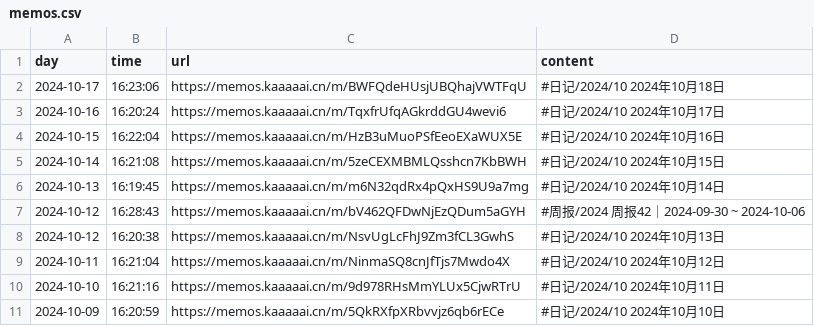
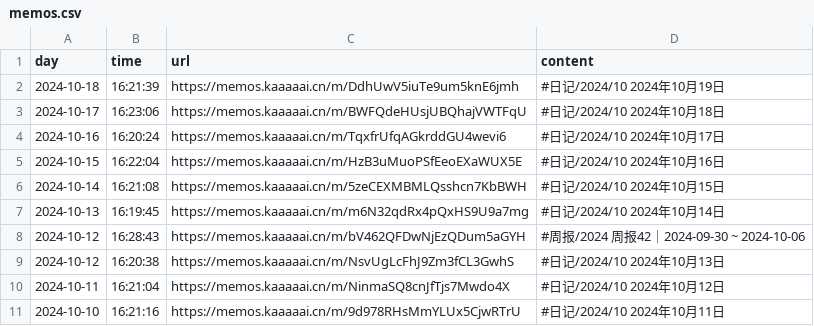
Before and after one commit to kaaaaai/kaaaaai, a CSV file: data/memos.csv, drawn as a sheet.

```diff
--- a/data/memos.csv
+++ b/data/memos.csv
@@ -1,2 +1,3 @@
 day,time,url,content
+2024-10-18,16:21:39,https://memos.kaaaaai.cn/m/DdhUwV5iuTe9um5knE6jmh ,#日记/2024/10 2024年10月19日
 2024-10-17,16:23:06,https://memos.kaaaaai.cn/m/BWFQdeHUsjUBQhajVWTFqU ,#日记/2024/10 2024年10月18日
@@ -10,2 +11 @@ day,time,url,content
 2024-10-10,16:21:16,https://memos.kaaaaai.cn/m/9d978RHsMmYLUx5CjwRTrU ,#日记/2024/10 2024年10月11日
-2024-10-09,16:20:59,https://memos.kaaaaai.cn/m/5QkRXfpXRbvvjz6qb6rECe ,#日记/2024/10 2024年10月10日
```
